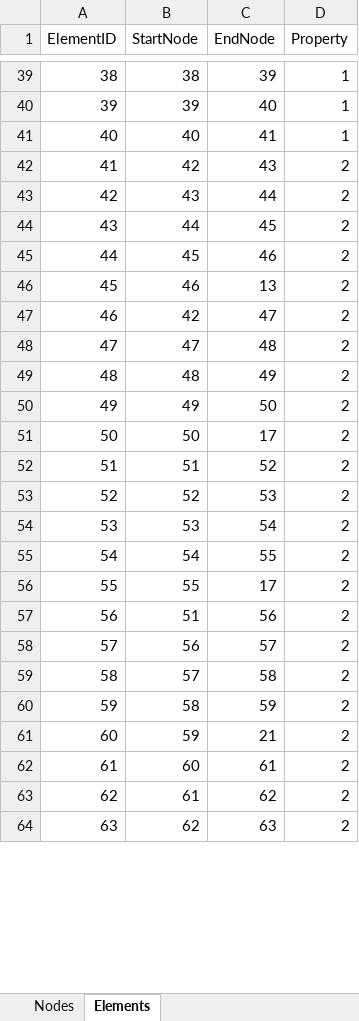
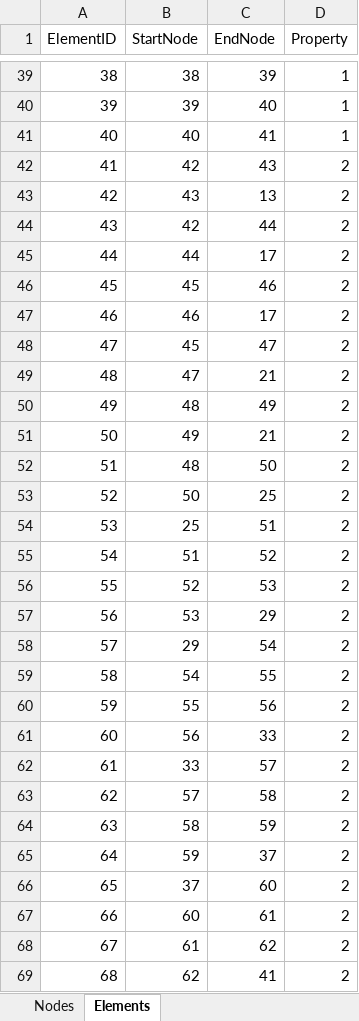
Before and after one commit to Fariborz-Eshraghi/Advanced-Dynamics-Project, an Excel workbook: Assignment_2/inputs.xlsx, sheet Elements, drawn as a sheet; only a part is shown, gaps mark what is left out; values as stored, in another font and other column widths than the file's, no borders; removed rows and columns are numbered as before the commit, all else as after; the diff covers the shown part only; the diff names each change by its address in the sheet, - before the commit and + after, or states it on an @@ line.

```diff
--- a/Assignment_2/inputs.xlsx (sheet Elements)
+++ b/Assignment_2/inputs.xlsx (sheet Elements)
-C43 (EndNode): 44
+C43 (EndNode): 13
+row 44: 43 | 42 | 44 | 2
@@ column A (ElementID) renumbered between rows 45 and 90 @@
-C45 (EndNode): 45
+C45 (EndNode): 17
-C47 (EndNode): 13
+C47 (EndNode): 17
-B48 (StartNode): 42
+B48 (StartNode): 45
-C49 (EndNode): 48
+C49 (EndNode): 21
-C51 (EndNode): 50
+C51 (EndNode): 21
+row 52: 51 | 48 | 50 | 2
-C53 (EndNode): 17
+C53 (EndNode): 25
+row 54: 53 | 25 | 51 | 2
-C57 (EndNode): 54
+C57 (EndNode): 29
+row 58: 57 | 29 | 54 | 2
-C60 (EndNode): 17
+C60 (EndNode): 56
-row 57: 56 | 51 | 56 | 2
-C61 (EndNode): 57
+C61 (EndNode): 33
+row 62: 61 | 33 | 57 | 2
-C65 (EndNode): 21
+C65 (EndNode): 37
+row 66: 65 | 37 | 60 | 2
-C69 (EndNode): 63
+C69 (EndNode): 41
```
Also changed, not shown: 8 added rows, 85 removed rows and 22 edited cells elsewhere in this sheet, sheet Nodes, 3 other files.
